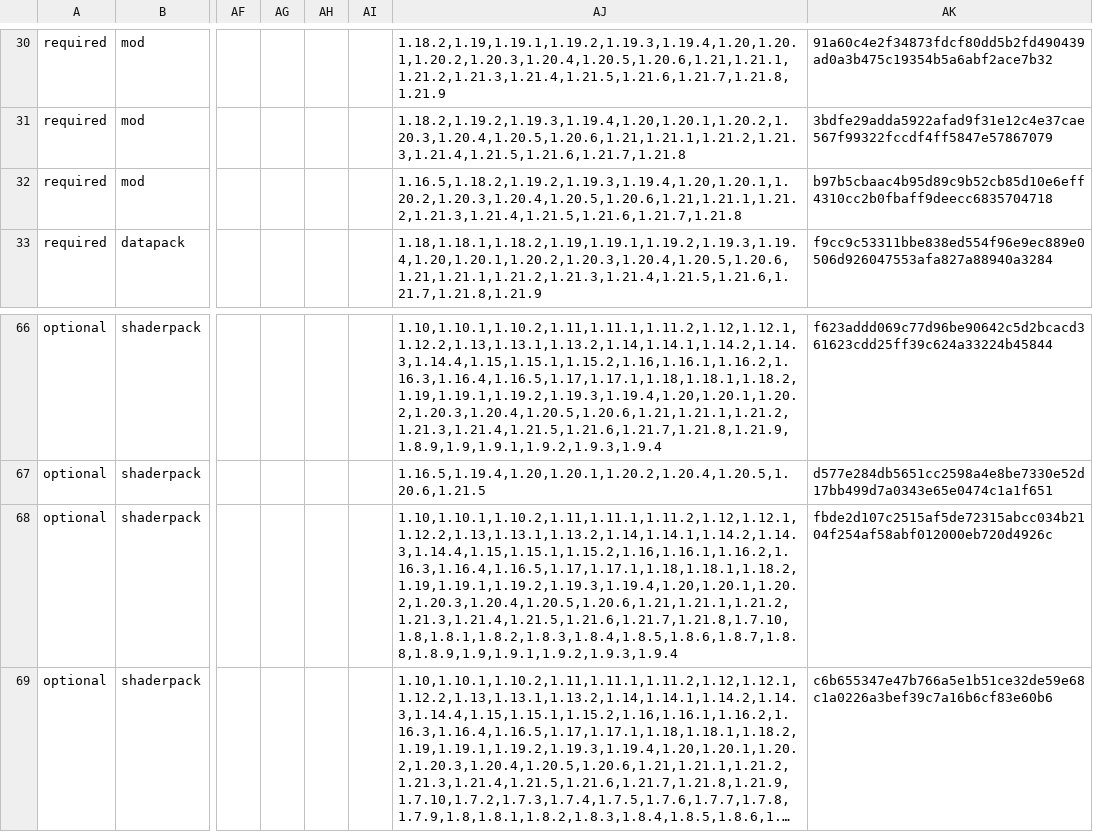
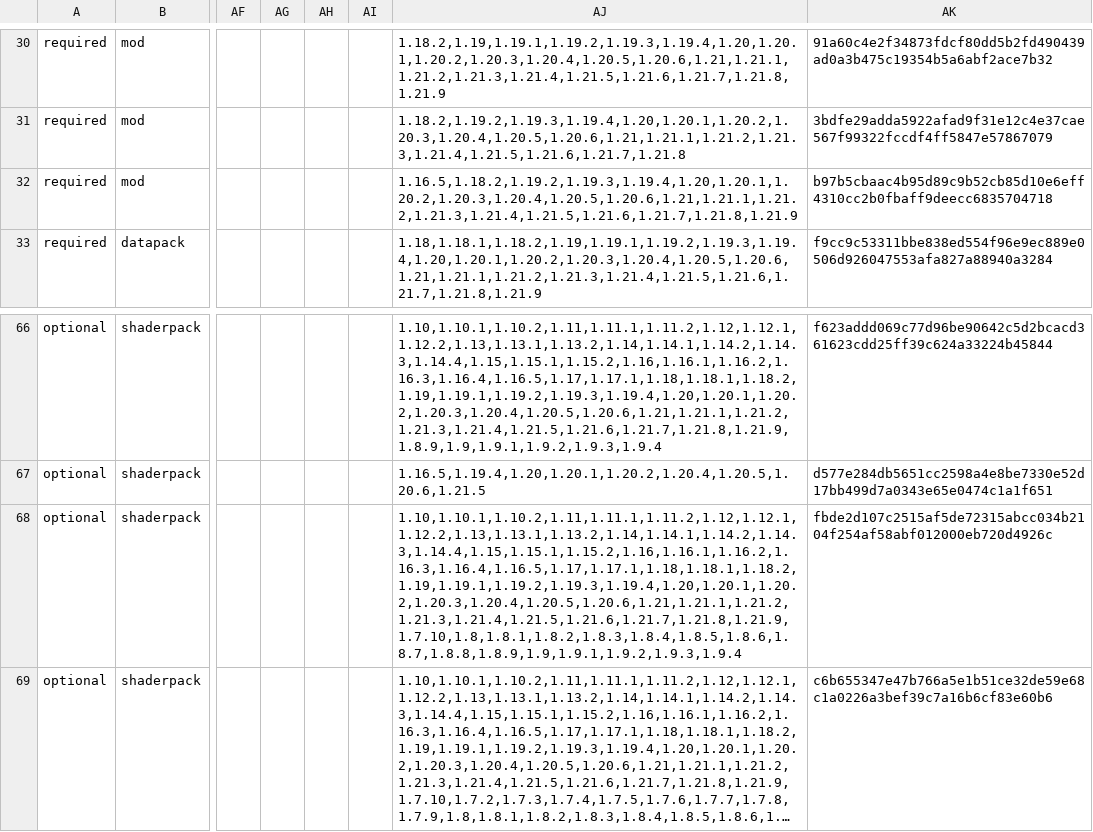
Before and after one commit to survivorsunited/minecraft-mods-manager, a CSV file: modlist.csv, drawn as a sheet; only a part is shown, gaps mark what is left out; long unchanged cells end in …; the diff covers the shown part only; the diff names each change by its address in the sheet, - before the commit and + after, or states it on an @@ line.

```diff
--- a/modlist.csv
+++ b/modlist.csv
-AJ32: 1.16.5,1.18.2,1.19.2,1.19.3,1.19.4,1.20,1.20.1,1.20.2,1.20.3,1.20.4,1.20.5,1.20.6,1.21,1.21.1,1.21.2,1.21.3,1.21.4,1.21.5,1.21.6,1.21.7,1.21.8
+AJ32: 1.16.5,1.18.2,1.19.2,1.19.3,1.19.4,1.20,1.20.1,1.20.2,1.20.3,1.20.4,1.20.5,1.20.6,1.21,1.21.1,1.21.2,1.21.3,1.21.4,1.21.5,1.21.6,1.21.7,1.21.8,1.21.9
-AJ68: 1.10,1.10.1,1.10.2,1.11,1.11.1,1.11.2,1.12,1.12.1,1.12.2,1.13,1.13.1,1.13.2,1.14,1.14.1,1.14.2,1.14.3,1.14.4,1.15,1.15.1,1.15.2,1.16,1.16.1,1.16.2,1.16.3,1.16.4,1.16.5,1.17,1.17.1,1.18,1.18.1,1.18.2,1.19,1.19.1,1.19.2,1.19.3,1.19.4,1.20,1.20.1,1.20.2,1.20.3,1.20.4,1.20.5,1.20.6,1.21,1.21.1,1.21.2,1.21.3,1.21.4,1.21.5,1.21.6,1.21.7,1.21.8,1.7.10,1.8,1.8.1,1.8.2,1.8.3,1.8.4,1.8.5,1.8.6,1.8.7,1.8.8,1.8.9,1.9,1.9.1,1.9.2,1.9.3,1.9.4
+AJ68: 1.10,1.10.1,1.10.2,1.11,1.11.1,1.11.2,1.12,1.12.1,1.12.2,1.13,1.13.1,1.13.2,1.14,1.14.1,1.14.2,1.14.3,1.14.4,1.15,1.15.1,1.15.2,1.16,1.16.1,1.16.2,1.16.3,1.16.4,1.16.5,1.17,1.17.1,1.18,1.18.1,1.18.2,1.19,1.19.1,1.19.2,1.19.3,1.19.4,1.20,1.20.1,1.20.2,1.20.3,1.20.4,1.20.5,1.20.6,1.21,1.21.1,1.21.2,1.21.3,1.21.4,1.21.5,1.21.6,1.21.7,1.21.8,1.21.9,1.7.10,1.8,1.8.1,1.8.2,1.8.3,1.8.4,1.8.5,1.8.6,1.8.7,1.8.8,1.8.9,1.9,1.9.1,1.9.2,1.9.3,1.9.4
```
Also changed, not shown: 9 edited cells elsewhere in this file.
